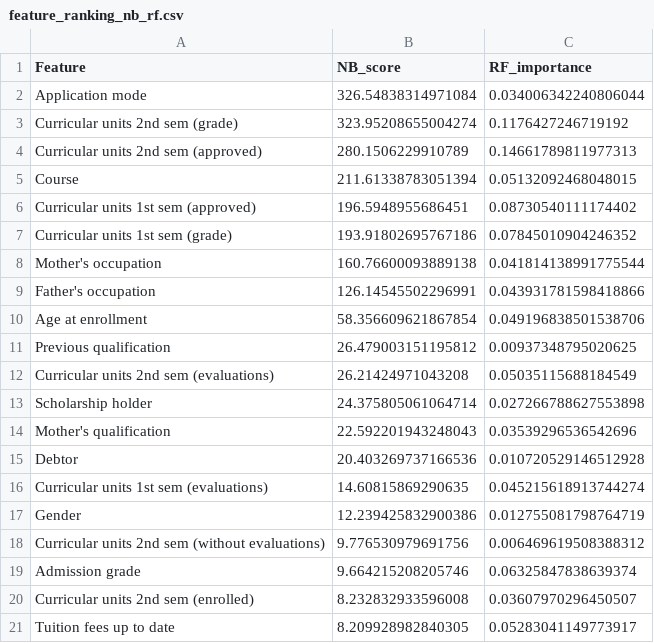
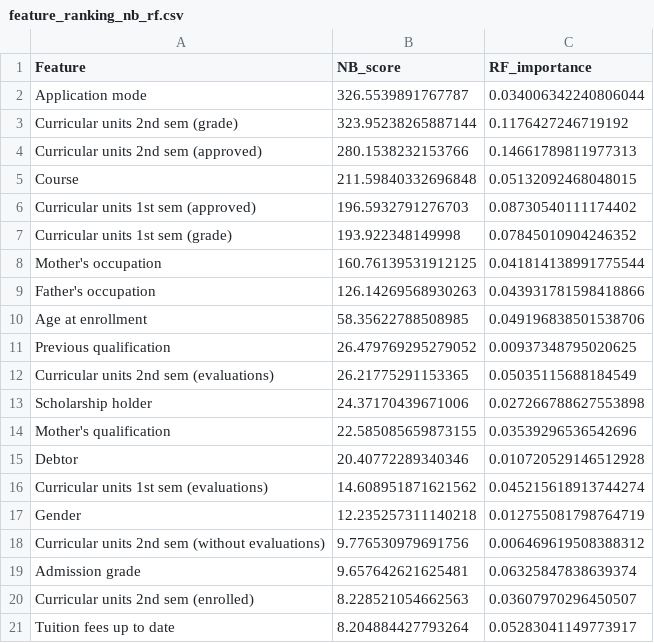
Before and after one commit to Anish-Narayan/hybrid-model, a CSV file: feature_ranking_nb_rf.csv, drawn as a sheet.

```diff
--- a/feature_ranking_nb_rf.csv
+++ b/feature_ranking_nb_rf.csv
@@ -1,21 +1,21 @@
 Feature,NB_score,RF_importance
-Application mode,326.54838314971084,0.034006342240806044
-Curricular units 2nd sem (grade),323.95208655004274,0.1176427246719192
-Curricular units 2nd sem (approved),280.1506229910789,0.14661789811977313
-Course,211.61338783051394,0.05132092468048015
-Curricular units 1st sem (approved),196.5948955686451,0.08730540111174402
-Curricular units 1st sem (grade),193.91802695767186,0.07845010904246352
-Mother's occupation,160.76600093889138,0.041814138991775544
-Father's occupation,126.14545502296991,0.043931781598418866
-Age at enrollment,58.356609621867854,0.049196838501538706
-Previous qualification,26.479003151195812,0.00937348795020625
-Curricular units 2nd sem (evaluations),26.21424971043208,0.05035115688184549
-Scholarship holder,24.375805061064714,0.027266788627553898
-Mother's qualification,22.592201943248043,0.03539296536542696
-Debtor,20.403269737166536,0.010720529146512928
-Curricular units 1st sem (evaluations),14.60815869290635,0.045215618913744274
-Gender,12.239425832900386,0.012755081798764719
+Application mode,326.5539891767787,0.034006342240806044
+Curricular units 2nd sem (grade),323.95238265887144,0.1176427246719192
+Curricular units 2nd sem (approved),280.1538232153766,0.14661789811977313
+Course,211.59840332696848,0.05132092468048015
+Curricular units 1st sem (approved),196.5932791276703,0.08730540111174402
+Curricular units 1st sem (grade),193.922348149998,0.07845010904246352
+Mother's occupation,160.76139531912125,0.041814138991775544
+Father's occupation,126.14269568930263,0.043931781598418866
+Age at enrollment,58.35622788508985,0.049196838501538706
+Previous qualification,26.479769295279052,0.00937348795020625
+Curricular units 2nd sem (evaluations),26.21775291153365,0.05035115688184549
+Scholarship holder,24.37170439671006,0.027266788627553898
+Mother's qualification,22.585085659873155,0.03539296536542696
+Debtor,20.40772289340346,0.010720529146512928
+Curricular units 1st sem (evaluations),14.608951871621562,0.045215618913744274
+Gender,12.235257311140218,0.012755081798764719
 Curricular units 2nd sem (without evaluations),9.776530979691756,0.006469619508388312
-Admission grade,9.664215208205746,0.06325847838639374
-Curricular units 2nd sem (enrolled),8.232832933596008,0.03607970296450507
-Tuition fees up to date,8.209928982840305,0.05283041149773917
+Admission grade,9.657642621625481,0.06325847838639374
+Curricular units 2nd sem (enrolled),8.228521054662563,0.03607970296450507
+Tuition fees up to date,8.204884427793264,0.05283041149773917
```
Also changed, not shown: 4 other files.
